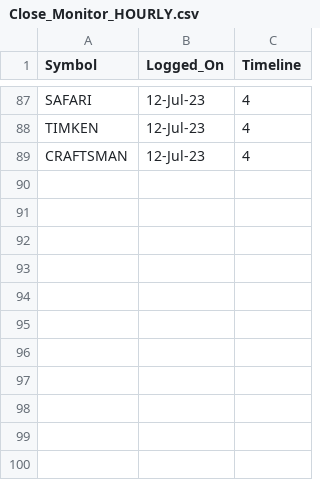
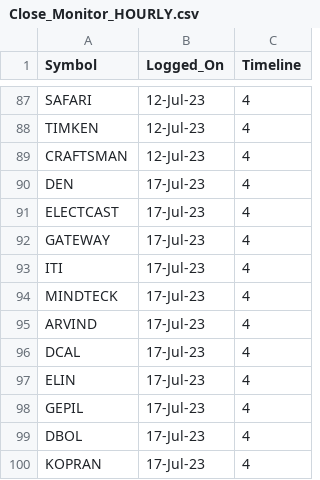
Before and after one commit to vishaln90/public_rep, a CSV file: Close_Monitor_HOURLY.csv, drawn as a sheet; only a part is shown, gaps mark what is left out; the diff names each change by its address in the sheet, - before the commit and + after, or states it on an @@ line.

Commit message:
Update Close_Monitor_HOURLY.csv

```diff
--- a/Close_Monitor_HOURLY.csv
+++ b/Close_Monitor_HOURLY.csv
+row 90: DEN | 17-Jul-23 | 4
+row 91: ELECTCAST | 17-Jul-23 | 4
+row 92: GATEWAY | 17-Jul-23 | 4
+row 93: ITI | 17-Jul-23 | 4
+row 94: MINDTECK | 17-Jul-23 | 4
+row 95: ARVIND | 17-Jul-23 | 4
+row 96: DCAL | 17-Jul-23 | 4
+row 97: ELIN | 17-Jul-23 | 4
+row 98: GEPIL | 17-Jul-23 | 4
+row 99: DBOL | 17-Jul-23 | 4
+row 100: KOPRAN | 17-Jul-23 | 4
```
